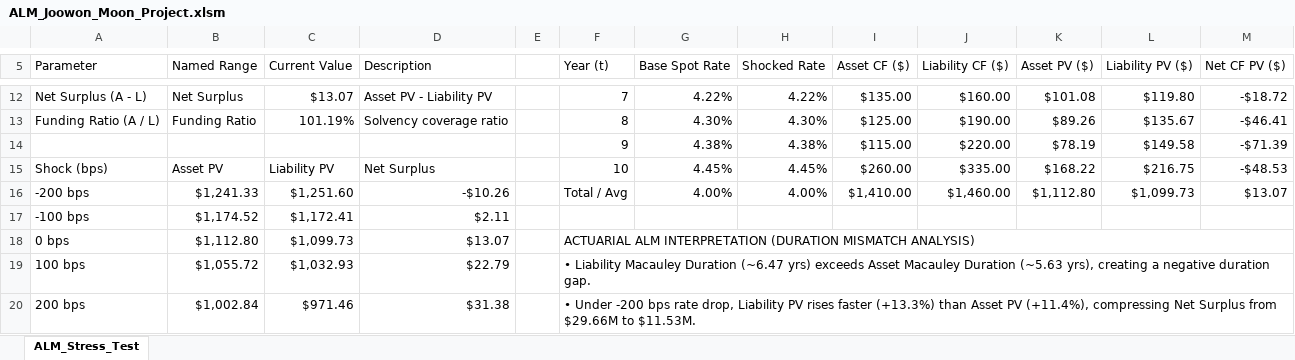
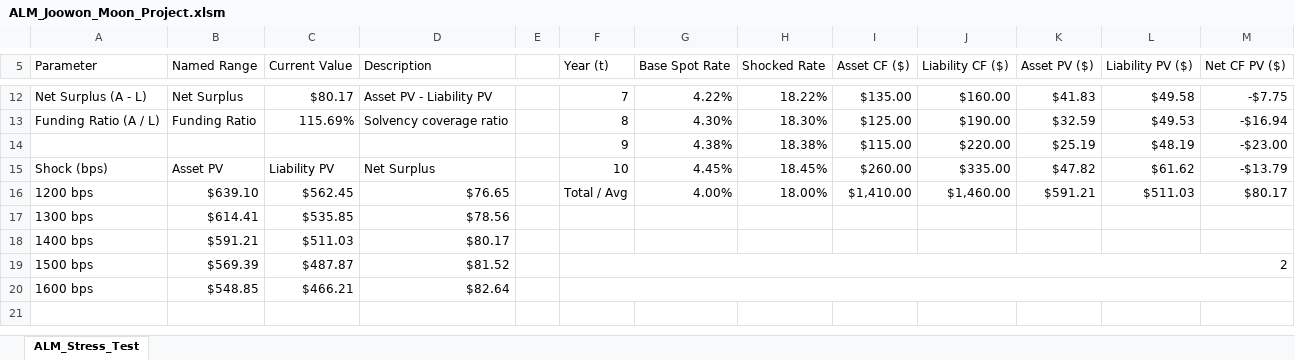
Before and after one commit to JWM-CA/Excel-Project-Joowon-Moon, an Excel workbook: ALM_Joowon_Moon_Project.xlsm, sheet ALM_Stress_Test, drawn as a sheet; only a part is shown, gaps mark what is left out; values as stored, in another font and other column widths than the file's, no cell formats; charts and pictures not drawn; removed rows and columns are numbered as before the commit, all else as after; the diff covers the shown part only; the diff names each change by its address in the sheet, - before the commit and + after, or states it on an @@ line.

```diff
--- a/ALM_Joowon_Moon_Project.xlsm (sheet ALM_Stress_Test)
+++ b/ALM_Joowon_Moon_Project.xlsm (sheet ALM_Stress_Test)
-C12 (Current Value): $13.07
+C12 (Current Value): $80.17
-H12 (Shocked Rate): 4.22%
+H12 (Shocked Rate): 18.22%
-K12 (Asset PV ($)): $101.08
+K12 (Asset PV ($)): $41.83
-L12 (Liability PV ($)): $119.80
+L12 (Liability PV ($)): $49.58
-M12 (Net CF PV ($)): -$18.72
+M12 (Net CF PV ($)): -$7.75
-C13 (Current Value): 101.19%
+C13 (Current Value): 115.69%
-H13 (Shocked Rate): 4.30%
+H13 (Shocked Rate): 18.30%
-K13 (Asset PV ($)): $89.26
+K13 (Asset PV ($)): $32.59
-L13 (Liability PV ($)): $135.67
+L13 (Liability PV ($)): $49.53
-M13 (Net CF PV ($)): -$46.41
+M13 (Net CF PV ($)): -$16.94
-H14 (Shocked Rate): 4.38%
+H14 (Shocked Rate): 18.38%
-K14 (Asset PV ($)): $78.19
+K14 (Asset PV ($)): $25.19
-L14 (Liability PV ($)): $149.58
+L14 (Liability PV ($)): $48.19
-M14 (Net CF PV ($)): -$71.39
+M14 (Net CF PV ($)): -$23.00
-H15 (Shocked Rate): 4.45%
+H15 (Shocked Rate): 18.45%
-K15 (Asset PV ($)): $168.22
+K15 (Asset PV ($)): $47.82
-L15 (Liability PV ($)): $216.75
+L15 (Liability PV ($)): $61.62
-M15 (Net CF PV ($)): -$48.53
+M15 (Net CF PV ($)): -$13.79
-row 16: -200 bps | $1,241.33 | $1,251.60 | -$10.26 |  | Total / Avg | 4.00% | 4.00% | $1,410.00 | $1,460.00 | $1,112.80 | $1,099.73 | $13.07
-row 17: -100 bps | $1,174.52 | $1,172.41 | $2.11
-row 18: 0 bps | $1,112.80 | $1,099.73 | $13.07 |  | ACTUARIAL ALM INTERPRETATION (DURATION MISMATCH ANALYSIS)
-row 19: 100 bps | $1,055.72 | $1,032.93 | $22.79 |  | • Liability Macauley Duration (~6.47 yrs) exceeds Asset Macauley Duration (~5.63 yrs), creating a negative duration gap.
-row 20: 200 bps | $1,002.84 | $971.46 | $31.38 |  | • Under -200 bps rate drop, Liability PV rises faster (+13.3%) than Asset PV (+11.4%), compressing Net Surplus from $29.66M to $11.53M.
+row 16: 1200 bps | $639.10 | $562.45 | $76.65 |  | Total / Avg | 4.00% | 18.00% | $1,410.00 | $1,460.00 | $591.21 | $511.03 | $80.17
+row 17: 1300 bps | $614.41 | $535.85 | $78.56
+row 18: 1400 bps | $591.21 | $511.03 | $80.17
+row 19: 1500 bps | $569.39 | $487.87 | $81.52 |  | 2
+row 20: 1600 bps | $548.85 | $466.21 | $82.64
```
Also changed, not shown: 29 edited cells elsewhere in this sheet, cell formats, charts or pictures.
